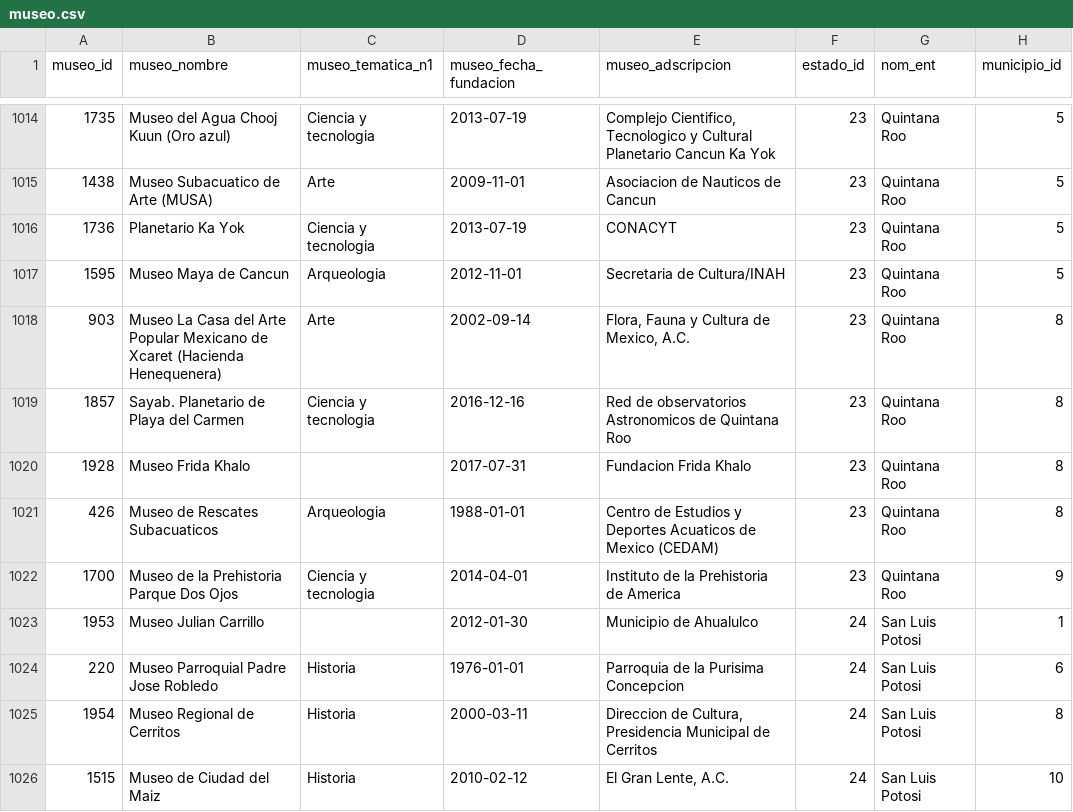
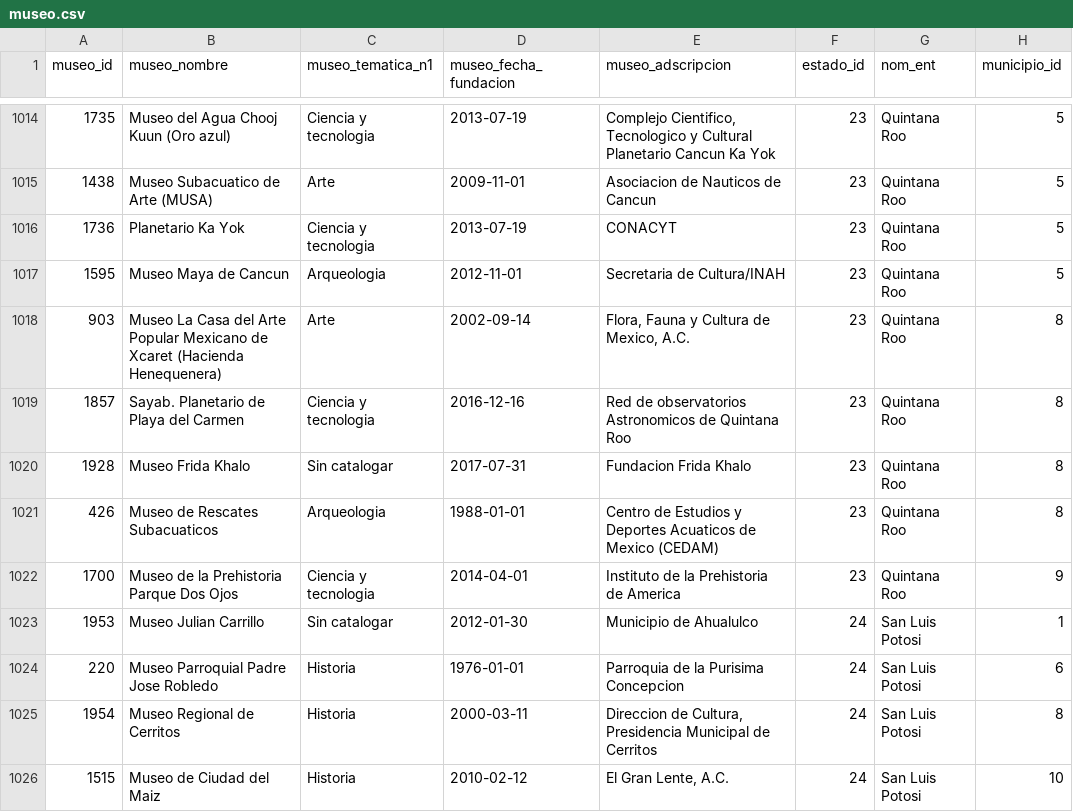
Before and after one commit to fellowshipDC/meviz, a CSV file: client/src/assets/museo.csv, drawn as a sheet; only a part is shown, gaps mark what is left out; the diff covers the shown part only; the diff names each change by its address in the sheet, - before the commit and + after, or states it on an @@ line.

```diff
--- a/client/src/assets/museo.csv
+++ b/client/src/assets/museo.csv
-C1020 (museo_tematica_n1): (empty)
+C1020 (museo_tematica_n1): Sin catalogar
-C1023 (museo_tematica_n1): (empty)
+C1023 (museo_tematica_n1): Sin catalogar
```
Also changed, not shown: 41 edited cells elsewhere in this file, 16 other files.
